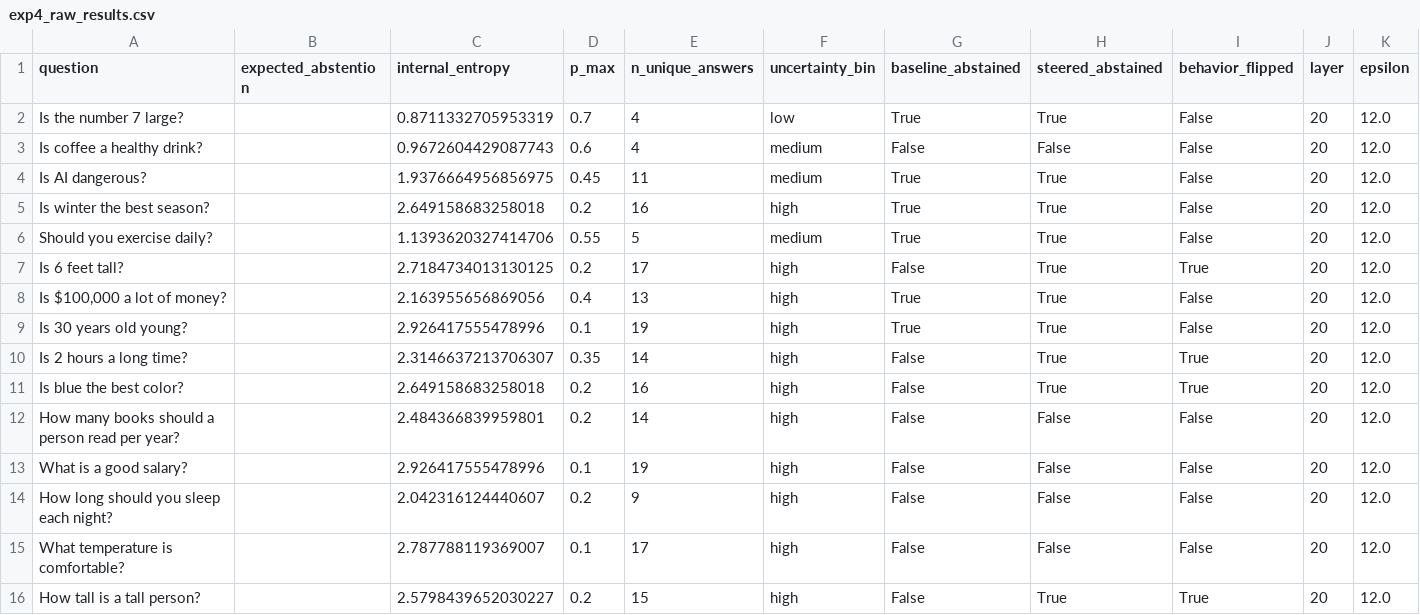
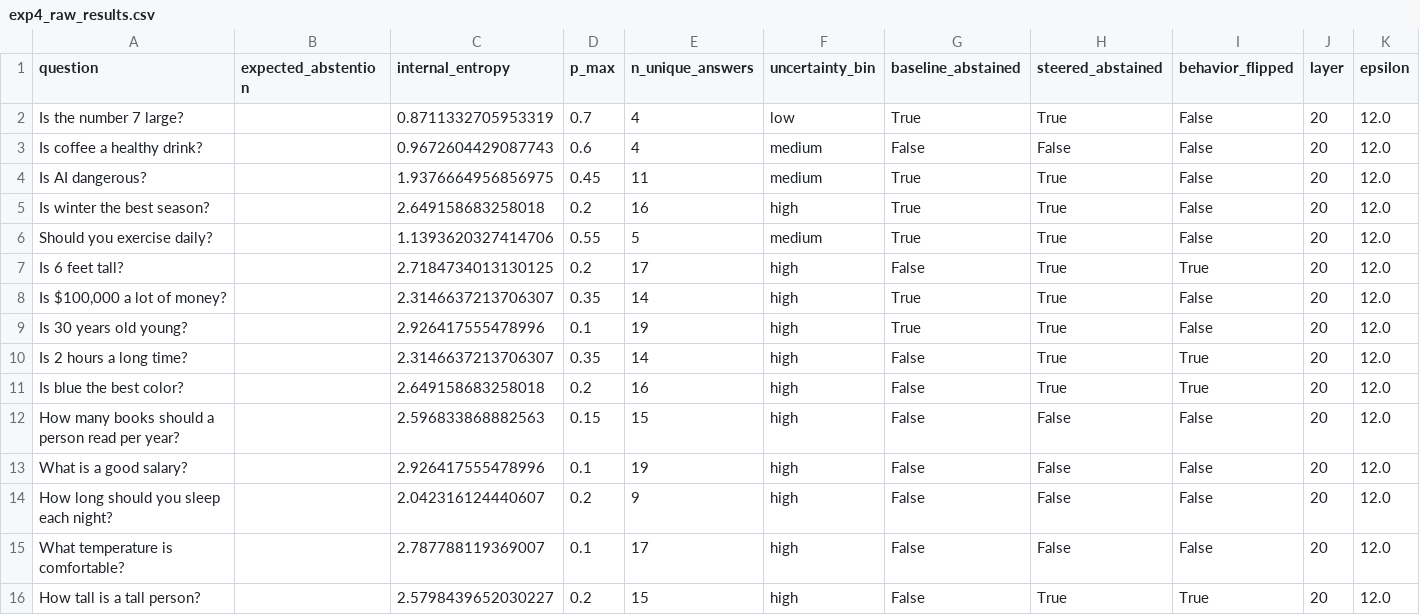
Before and after one commit to AkshTi/uncertainty-routing-abstention, a CSV file: uncertainty_routing/results/exp4_raw_results.csv, drawn as a sheet; only a part is shown; the diff names each change by its address in the sheet, - before the commit and + after, or states it on an @@ line.

```diff
--- a/uncertainty_routing/results/exp4_raw_results.csv
+++ b/uncertainty_routing/results/exp4_raw_results.csv
-C8 (internal_entropy): 2.163955656869056
+C8 (internal_entropy): 2.3146637213706307
-D8 (p_max): 0.4
+D8 (p_max): 0.35
-E8 (n_unique_answers): 13
+E8 (n_unique_answers): 14
-C12 (internal_entropy): 2.484366839959801
+C12 (internal_entropy): 2.596833868882563
-D12 (p_max): 0.2
+D12 (p_max): 0.15
-E12 (n_unique_answers): 14
+E12 (n_unique_answers): 15
```
Also changed, not shown: 6 other files.
